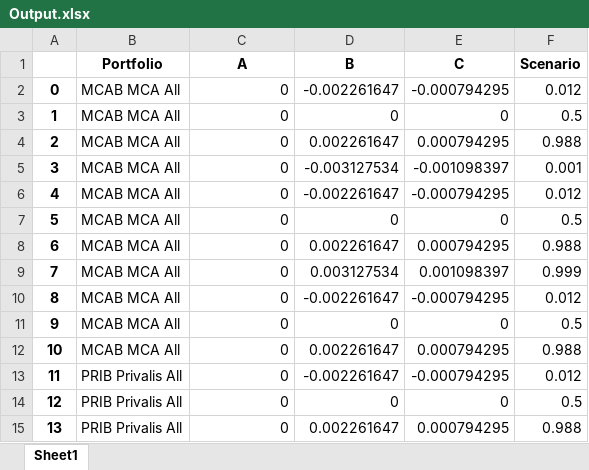
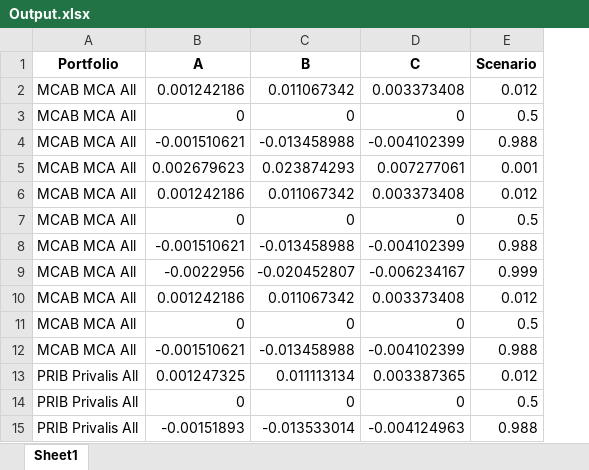
Before and after one commit to andresguzco/Prototype, an Excel workbook: Data/Output.xlsx, sheet Sheet1, drawn as a sheet; only a part is shown; values as stored, in another font and other column widths than the file's, no borders; removed rows and columns are numbered as before the commit, all else as after; the diff covers the shown part only; the diff names each change by its address in the sheet, - before the commit and + after, or states it on an @@ line.

```diff
--- a/Data/Output.xlsx (sheet Sheet1)
+++ b/Data/Output.xlsx (sheet Sheet1)
-column A, rows 2-15: 0 | 1 | 2 | 3 | 4 | 5 | 6 | 7 | 8 | 9 | 10 | 11 | 12 | 13
-B2 (A): 0
+B2 (A): 0.001242186
-C2 (B): -0.002261647
+C2 (B): 0.011067342
-D2 (C): -0.000794295
+D2 (C): 0.003373408
-B4 (A): 0
+B4 (A): -0.001510621
-C4 (B): 0.002261647
+C4 (B): -0.013458988
-D4 (C): 0.000794295
+D4 (C): -0.004102399
-B5 (A): 0
+B5 (A): 0.002679623
-C5 (B): -0.003127534
+C5 (B): 0.023874293
-D5 (C): -0.001098397
+D5 (C): 0.007277061
-B6 (A): 0
+B6 (A): 0.001242186
-C6 (B): -0.002261647
+C6 (B): 0.011067342
-D6 (C): -0.000794295
+D6 (C): 0.003373408
-B8 (A): 0
+B8 (A): -0.001510621
-C8 (B): 0.002261647
+C8 (B): -0.013458988
-D8 (C): 0.000794295
+D8 (C): -0.004102399
-B9 (A): 0
+B9 (A): -0.0022956
-C9 (B): 0.003127534
+C9 (B): -0.020452807
-D9 (C): 0.001098397
+D9 (C): -0.006234167
-B10 (A): 0
+B10 (A): 0.001242186
-C10 (B): -0.002261647
+C10 (B): 0.011067342
-D10 (C): -0.000794295
+D10 (C): 0.003373408
-B12 (A): 0
+B12 (A): -0.001510621
-C12 (B): 0.002261647
+C12 (B): -0.013458988
-D12 (C): 0.000794295
+D12 (C): -0.004102399
-B13 (A): 0
+B13 (A): 0.001247325
-C13 (B): -0.002261647
+C13 (B): 0.011113134
-D13 (C): -0.000794295
+D13 (C): 0.003387365
-B15 (A): 0
+B15 (A): -0.00151893
-C15 (B): 0.002261647
+C15 (B): -0.013533014
-D15 (C): 0.000794295
+D15 (C): -0.004124963
```
Also changed, not shown: 930 edited cells elsewhere in this sheet, Data/CBR_DataBase_Base.xlsx, 6 other files.
